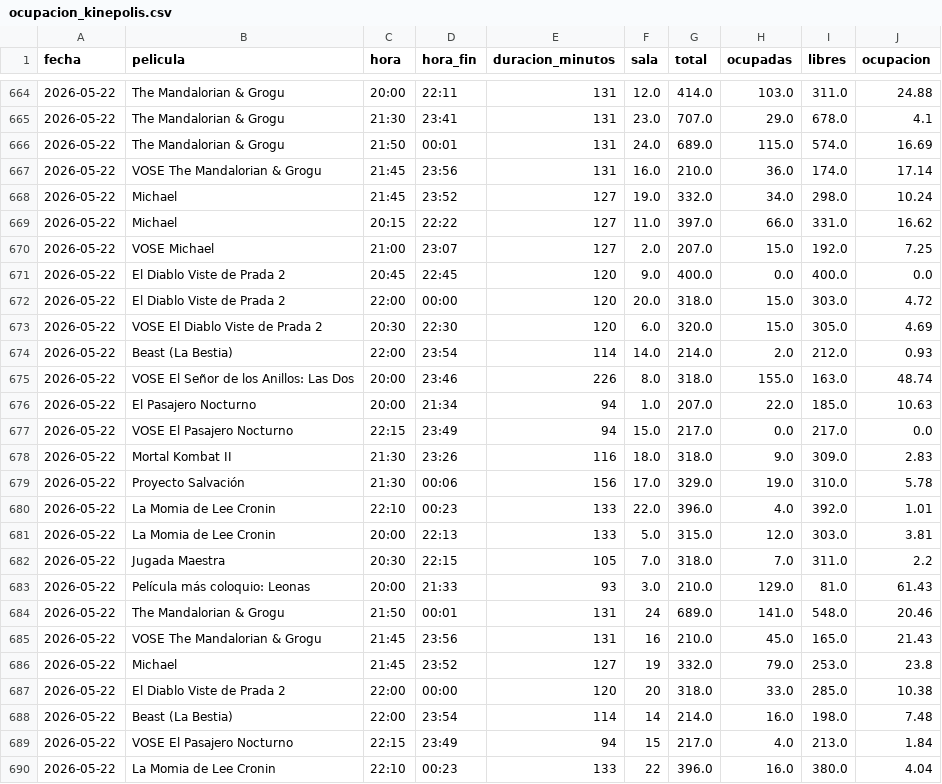
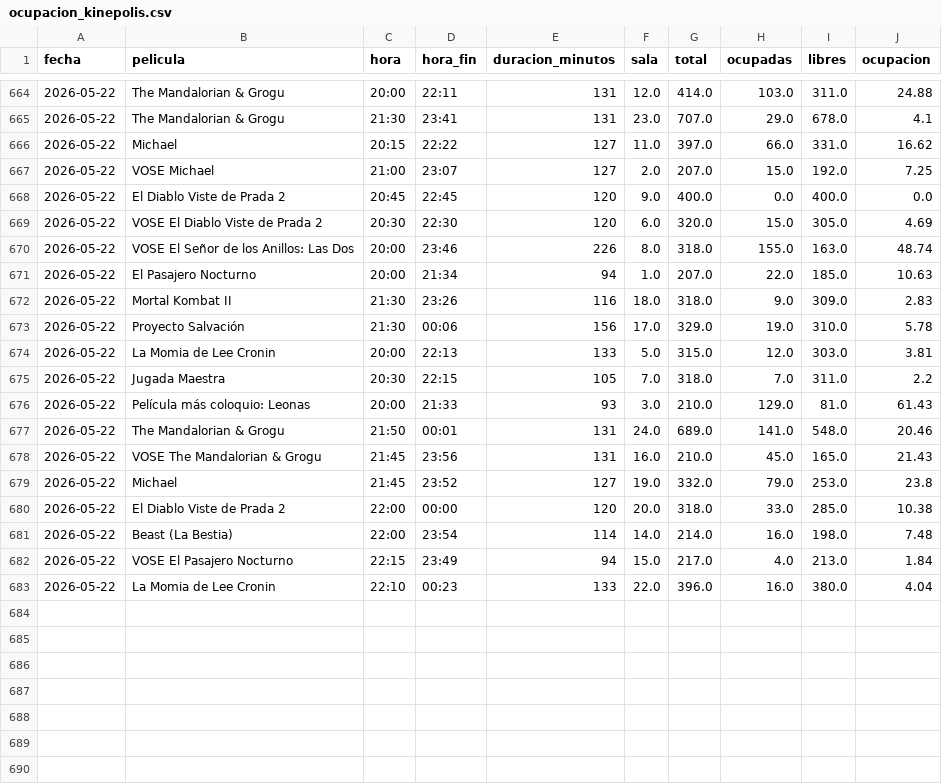
Before and after one commit to theASERone/kineScraper, a CSV file: ocupacion_kinepolis.csv, drawn as a sheet; only a part is shown, gaps mark what is left out.

```diff
--- a/ocupacion_kinepolis.csv
+++ b/ocupacion_kinepolis.csv
@@ -665,5 +665,2 @@
 2026-05-22,The Mandalorian & Grogu,21:30,23:41,131,23.0,707.0,29.0,678.0,4.1
-2026-05-22,The Mandalorian & Grogu,21:50,00:01,131,24.0,689.0,115.0,574.0,16.69
-2026-05-22,VOSE The Mandalorian & Grogu,21:45,23:56,131,16.0,210.0,36.0,174.0,17.14
-2026-05-22,Michael,21:45,23:52,127,19.0,332.0,34.0,298.0,10.24
 2026-05-22,Michael,20:15,22:22,127,11.0,397.0,66.0,331.0,16.62
@@ -671,11 +668,7 @@
 2026-05-22,El Diablo Viste de Prada 2,20:45,22:45,120,9.0,400.0,0.0,400.0,0.0
-2026-05-22,El Diablo Viste de Prada 2,22:00,00:00,120,20.0,318.0,15.0,303.0,4.72
 2026-05-22,VOSE El Diablo Viste de Prada 2,20:30,22:30,120,6.0,320.0,15.0,305.0,4.69
-2026-05-22,Beast (La Bestia),22:00,23:54,114,14.0,214.0,2.0,212.0,0.93
 2026-05-22,VOSE El Señor de los Anillos: Las Dos,20:00,23:46,226,8.0,318.0,155.0,163.0,48.74
 2026-05-22,El Pasajero Nocturno,20:00,21:34,94,1.0,207.0,22.0,185.0,10.63
-2026-05-22,VOSE El Pasajero Nocturno,22:15,23:49,94,15.0,217.0,0.0,217.0,0.0
 2026-05-22,Mortal Kombat II,21:30,23:26,116,18.0,318.0,9.0,309.0,2.83
 2026-05-22,Proyecto Salvación,21:30,00:06,156,17.0,329.0,19.0,310.0,5.78
-2026-05-22,La Momia de Lee Cronin,22:10,00:23,133,22.0,396.0,4.0,392.0,1.01
 2026-05-22,La Momia de Lee Cronin,20:00,22:13,133,5.0,315.0,12.0,303.0,3.81
@@ -683,8 +676,8 @@
 2026-05-22,Película más coloquio: Leonas,20:00,21:33,93,3.0,210.0,129.0,81.0,61.43
-2026-05-22,The Mandalorian & Grogu,21:50,00:01,131,24,689.0,141.0,548.0,20.46
-2026-05-22,VOSE The Mandalorian & Grogu,21:45,23:56,131,16,210.0,45.0,165.0,21.43
-2026-05-22,Michael,21:45,23:52,127,19,332.0,79.0,253.0,23.8
-2026-05-22,El Diablo Viste de Prada 2,22:00,00:00,120,20,318.0,33.0,285.0,10.38
-2026-05-22,Beast (La Bestia),22:00,23:54,114,14,214.0,16.0,198.0,7.48
-2026-05-22,VOSE El Pasajero Nocturno,22:15,23:49,94,15,217.0,4.0,213.0,1.84
-2026-05-22,La Momia de Lee Cronin,22:10,00:23,133,22,396.0,16.0,380.0,4.04
+2026-05-22,The Mandalorian & Grogu,21:50,00:01,131,24.0,689.0,141.0,548.0,20.46
+2026-05-22,VOSE The Mandalorian & Grogu,21:45,23:56,131,16.0,210.0,45.0,165.0,21.43
+2026-05-22,Michael,21:45,23:52,127,19.0,332.0,79.0,253.0,23.8
+2026-05-22,El Diablo Viste de Prada 2,22:00,00:00,120,20.0,318.0,33.0,285.0,10.38
+2026-05-22,Beast (La Bestia),22:00,23:54,114,14.0,214.0,16.0,198.0,7.48
+2026-05-22,VOSE El Pasajero Nocturno,22:15,23:49,94,15.0,217.0,4.0,213.0,1.84
+2026-05-22,La Momia de Lee Cronin,22:10,00:23,133,22.0,396.0,16.0,380.0,4.04
```
Also changed, not shown: 1 other file.
